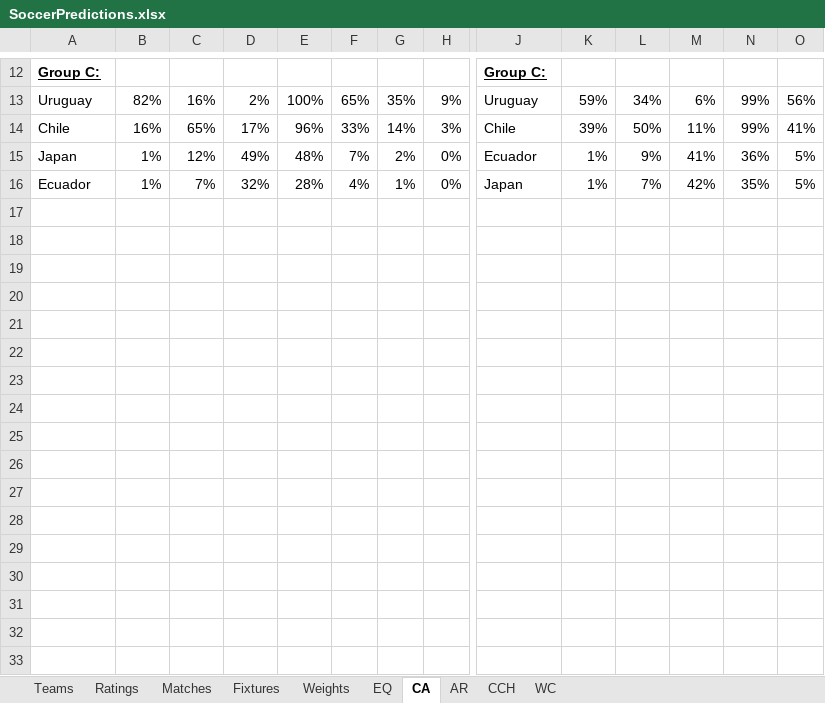
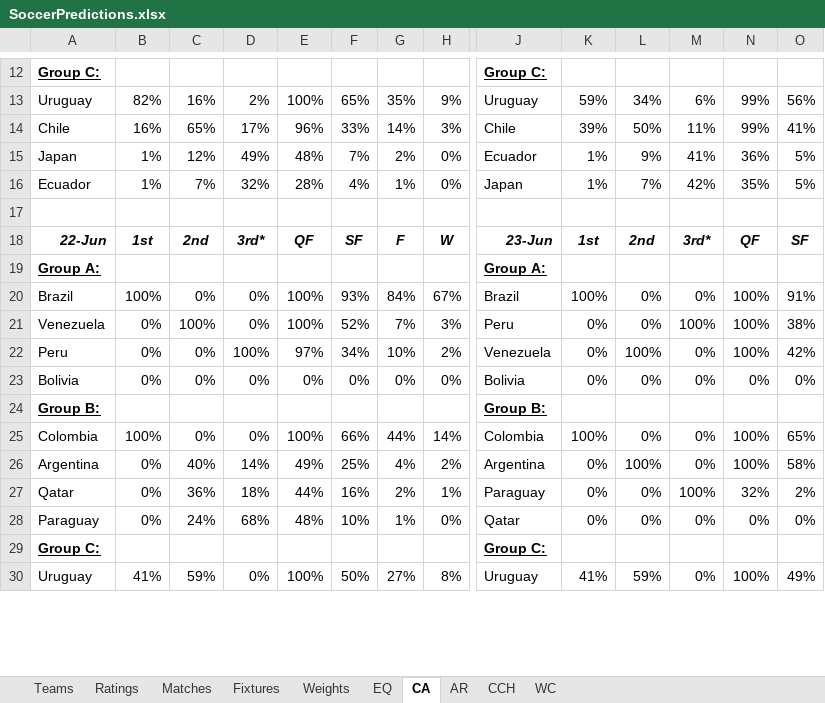
Before and after one commit to heshammourad/soccer-predictions, an Excel workbook: SoccerPredictions.xlsx, sheet CA, drawn as a sheet; only a part is shown, gaps mark what is left out; values as stored, in another font and other column widths than the file's, no borders; conditional formats not drawn; removed rows and columns are numbered as before the commit, all else as after; rows hold the shown columns only; the diff covers the shown part only; the diff names each change by its address in the sheet, - before the commit and + after, or states it on an @@ line.

```diff
--- a/SoccerPredictions.xlsx (sheet CA)
+++ b/SoccerPredictions.xlsx (sheet CA)
-row 18: (empty)
-row 19: (empty)
-row 20: (empty)
-row 21: (empty)
-row 22: (empty)
-row 23: (empty)
-row 24: (empty)
-row 25: (empty)
-row 26: (empty)
-row 27: (empty)
-row 28: (empty)
-row 29: (empty)
-row 30: (empty)
-row 31: (empty)
-row 32: (empty)
-row 33: (empty)
+row 18: 22-Jun | 1st | 2nd | 3rd* | QF | SF | F | W | 23-Jun | 1st | 2nd | 3rd* | QF | SF
+row 19: Group A: |  |  |  |  |  |  |  | Group A:
+row 20: Brazil | 100% | 0% | 0% | 100% | 93% | 84% | 67% | Brazil | 100% | 0% | 0% | 100% | 91%
+row 21: Venezuela | 0% | 100% | 0% | 100% | 52% | 7% | 3% | Peru | 0% | 0% | 100% | 100% | 38%
+row 22: Peru | 0% | 0% | 100% | 97% | 34% | 10% | 2% | Venezuela | 0% | 100% | 0% | 100% | 42%
+row 23: Bolivia | 0% | 0% | 0% | 0% | 0% | 0% | 0% | Bolivia | 0% | 0% | 0% | 0% | 0%
+row 24: Group B: |  |  |  |  |  |  |  | Group B:
+row 25: Colombia | 100% | 0% | 0% | 100% | 66% | 44% | 14% | Colombia | 100% | 0% | 0% | 100% | 65%
+row 26: Argentina | 0% | 40% | 14% | 49% | 25% | 4% | 2% | Argentina | 0% | 100% | 0% | 100% | 58%
+row 27: Qatar | 0% | 36% | 18% | 44% | 16% | 2% | 1% | Paraguay | 0% | 0% | 100% | 32% | 2%
+row 28: Paraguay | 0% | 24% | 68% | 48% | 10% | 1% | 0% | Qatar | 0% | 0% | 0% | 0% | 0%
+row 29: Group C: |  |  |  |  |  |  |  | Group C:
+row 30: Uruguay | 41% | 59% | 0% | 100% | 50% | 27% | 8% | Uruguay | 41% | 59% | 0% | 100% | 49%
```
Also changed, not shown: 3 added rows elsewhere in this sheet, sheet CCH, sheet AR, 13 other files.
